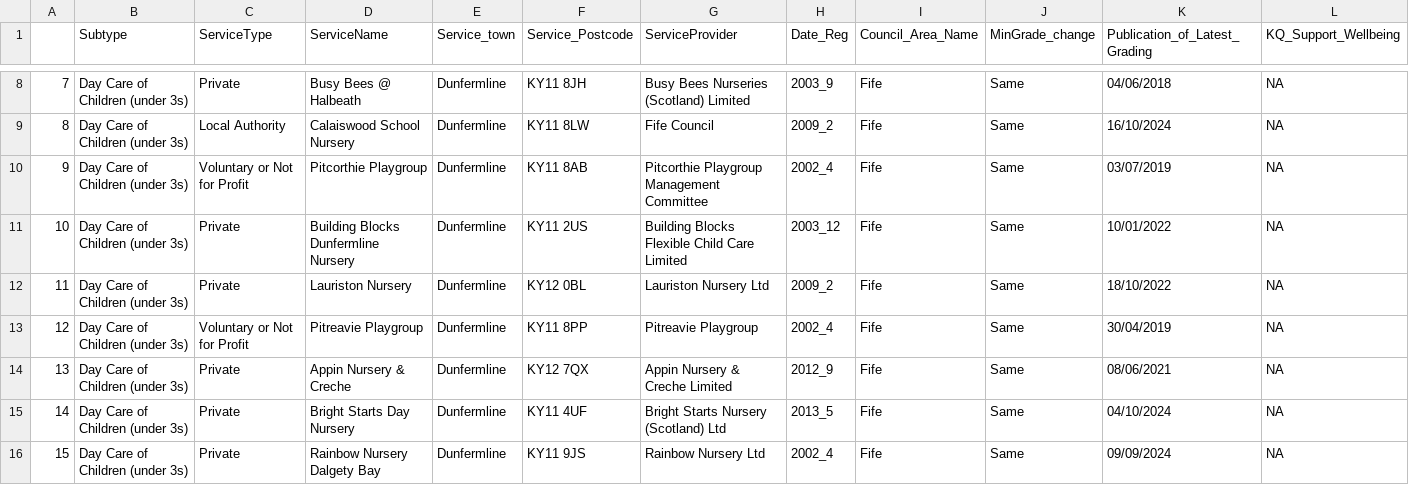
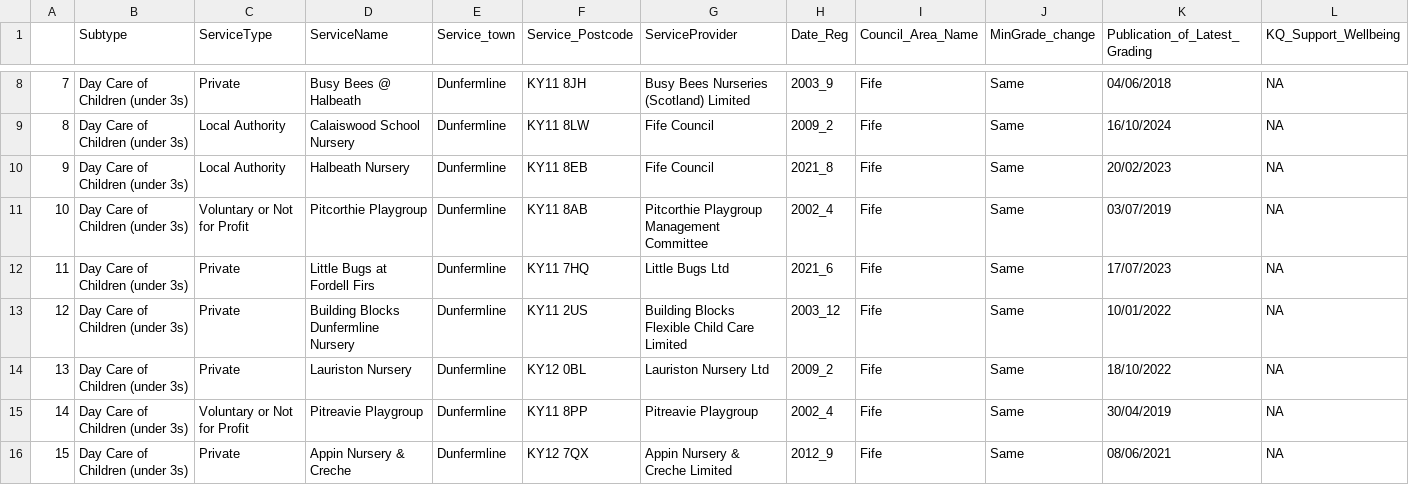
Before and after one commit to DCTdatateam/CI, a CSV file: data/report/dunfermline_nursery.csv, drawn as a sheet; only a part is shown, gaps mark what is left out; the shorter side is filled out with more unchanged rows; addresses are those after the commit; rows hold the shown columns only; the diff names each change by its address in the sheet, - before the commit and + after, or states it on an @@ line.

```diff
--- a/data/report/dunfermline_nursery.csv
+++ b/data/report/dunfermline_nursery.csv
+row 10: 9 | Day Care of Children (under 3s) | Local Authority | Halbeath Nursery | Dunfermline | KY11 8EB | Fife Council | 2021_8 | Fife | Same | 20/02/2023 | NA
@@ column A renumbered from row 11 down @@
+row 12: 11 | Day Care of Children (under 3s) | Private | Little Bugs at Fordell Firs | Dunfermline | KY11 7HQ | Little Bugs Ltd | 2021_6 | Fife | Same | 17/07/2023 | NA
```
Also changed, not shown: data/report/Aberdeen_nursery.csv, data/report/dunfermline_care_homes.csv, 3 other files.
